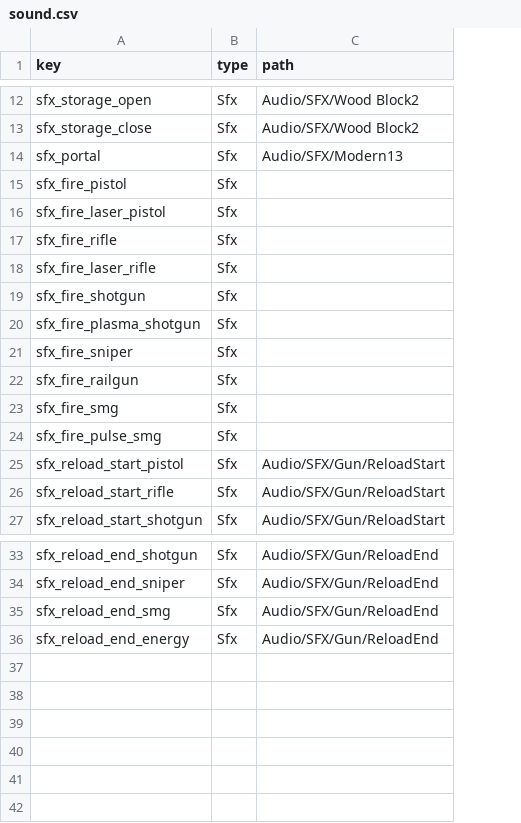
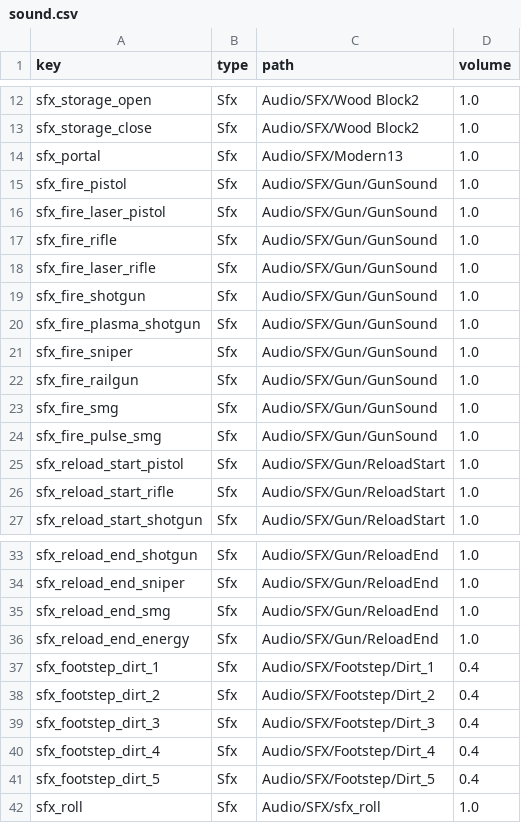
Before and after one commit to ksjgusdh123/PocoPoachers, a CSV file: PocoPoachers/DataTable/sound.csv, drawn as a sheet; only a part is shown, gaps mark what is left out; the diff names each change by its address in the sheet, - before the commit and + after, or states it on an @@ line.

```diff
--- a/PocoPoachers/DataTable/sound.csv
+++ b/PocoPoachers/DataTable/sound.csv
+column D (volume), rows 12-27: all 1.0; rows 33-36: all 1.0
-C15:C24 (path): (empty)
+C15:C24 (path): Audio/SFX/Gun/GunSound
+row 37: sfx_footstep_dirt_1 | Sfx | Audio/SFX/Footstep/Dirt_1 | 0.4
+row 38: sfx_footstep_dirt_2 | Sfx | Audio/SFX/Footstep/Dirt_2 | 0.4
+row 39: sfx_footstep_dirt_3 | Sfx | Audio/SFX/Footstep/Dirt_3 | 0.4
+row 40: sfx_footstep_dirt_4 | Sfx | Audio/SFX/Footstep/Dirt_4 | 0.4
+row 41: sfx_footstep_dirt_5 | Sfx | Audio/SFX/Footstep/Dirt_5 | 0.4
+row 42: sfx_roll | Sfx | Audio/SFX/sfx_roll | 1.0
```
Also changed, not shown: PocoPoachers/DataTable/gun_stat.csv, 40 other files.
